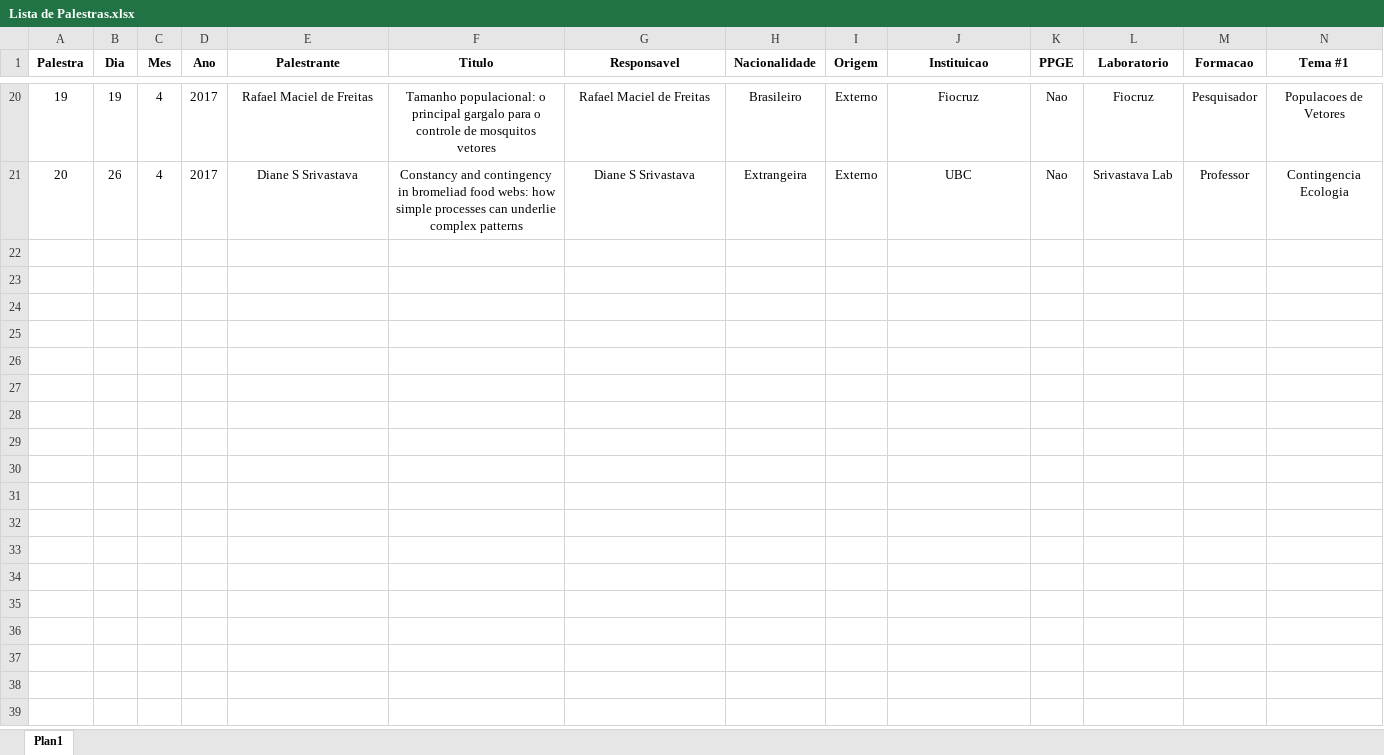
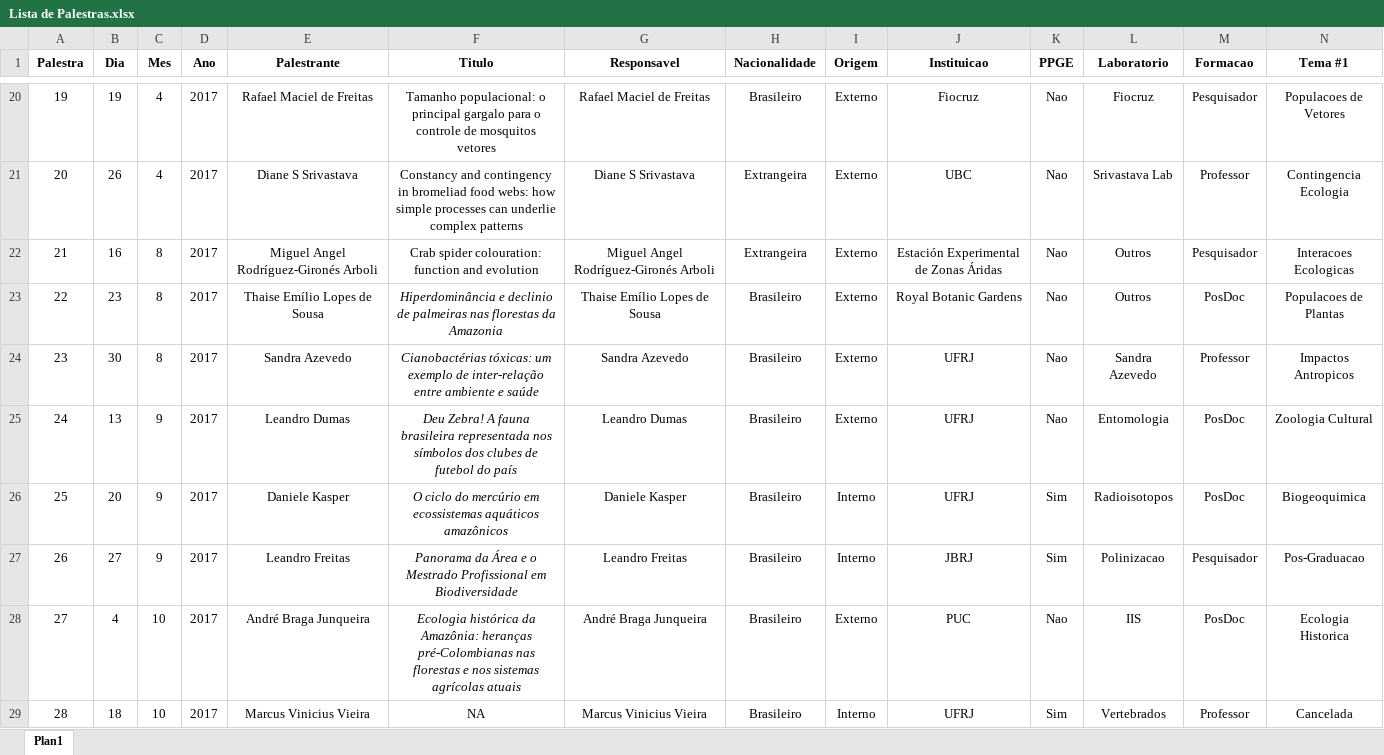
Before and after one commit to nacmarino/palestrasppge, an Excel workbook: data/raw data/Lista de Palestras.xlsx, sheet Plan1, drawn as a sheet; only a part is shown, gaps mark what is left out; values as stored, in another font and other column widths than the file's, no borders; rows hold the shown columns only; the diff names each change by its address in the sheet, - before the commit and + after, or states it on an @@ line.

Commit message:
adicionando mais informações sobre as ultimas palestras

```diff
--- a/data/raw data/Lista de Palestras.xlsx (sheet Plan1)
+++ b/data/raw data/Lista de Palestras.xlsx (sheet Plan1)
+row 22: 21 | 16 | 8 | 2017 | Miguel Angel Rodríguez-Gironés Arboli | Crab spider colouration: function and evolution | Miguel Angel Rodríguez-Gironés Arboli | Extrangeira | Externo | Estación Experimental de Zonas Áridas | Nao | Outros | Pesquisador | Interacoes Ecologicas
+row 23: 22 | 23 | 8 | 2017 | Thaise Emílio Lopes de Sousa | Hiperdominância e declinio de palmeiras nas florestas da Amazonia | Thaise Emílio Lopes de Sousa | Brasileiro | Externo | Royal Botanic Gardens | Nao | Outros | PosDoc | Populacoes de Plantas
+row 24: 23 | 30 | 8 | 2017 | Sandra Azevedo | Cianobactérias tóxicas: um exemplo de inter-relação entre ambiente e saúde | Sandra Azevedo | Brasileiro | Externo | UFRJ | Nao | Sandra Azevedo | Professor | Impactos Antropicos
+row 25: 24 | 13 | 9 | 2017 | Leandro Dumas | Deu Zebra! A fauna brasileira representada nos símbolos dos clubes de futebol do país | Leandro Dumas | Brasileiro | Externo | UFRJ | Nao | Entomologia | PosDoc | Zoologia Cultural
+row 26: 25 | 20 | 9 | 2017 | Daniele Kasper | O ciclo do mercúrio em ecossistemas aquáticos amazônicos | Daniele Kasper | Brasileiro | Interno | UFRJ | Sim | Radioisotopos | PosDoc | Biogeoquimica
+row 27: 26 | 27 | 9 | 2017 | Leandro Freitas | Panorama da Área e o Mestrado Profissional em Biodiversidade | Leandro Freitas | Brasileiro | Interno | JBRJ | Sim | Polinizacao | Pesquisador | Pos-Graduacao
+row 28: 27 | 4 | 10 | 2017 | André Braga Junqueira | Ecologia histórica da Amazônia: heranças pré-Colombianas nas florestas e nos sistemas agrícolas atuais | André Braga Junqueira | Brasileiro | Externo | PUC | Nao | IIS | PosDoc | Ecologia Historica
+row 29: 28 | 18 | 10 | 2017 | Marcus Vinicius Vieira | NA | Marcus Vinicius Vieira | Brasileiro | Interno | UFRJ | Sim | Vertebrados | Professor | Cancelada
```
Also changed, not shown: 4 other files.
